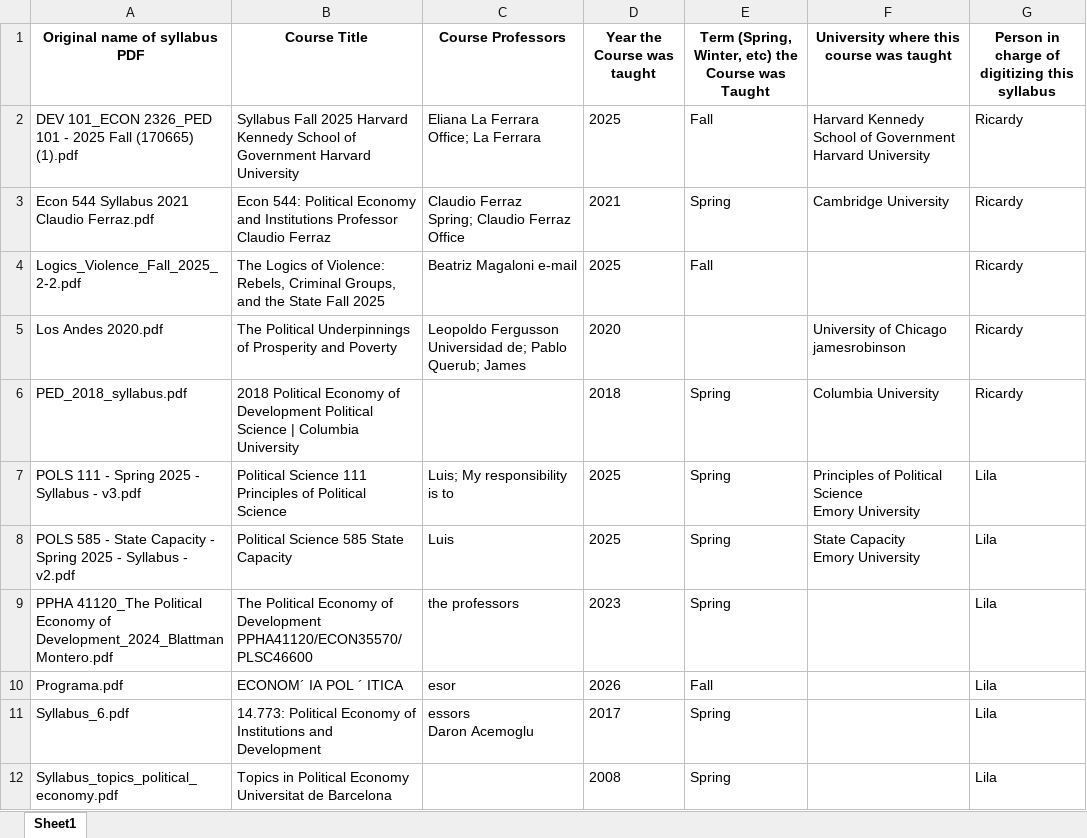
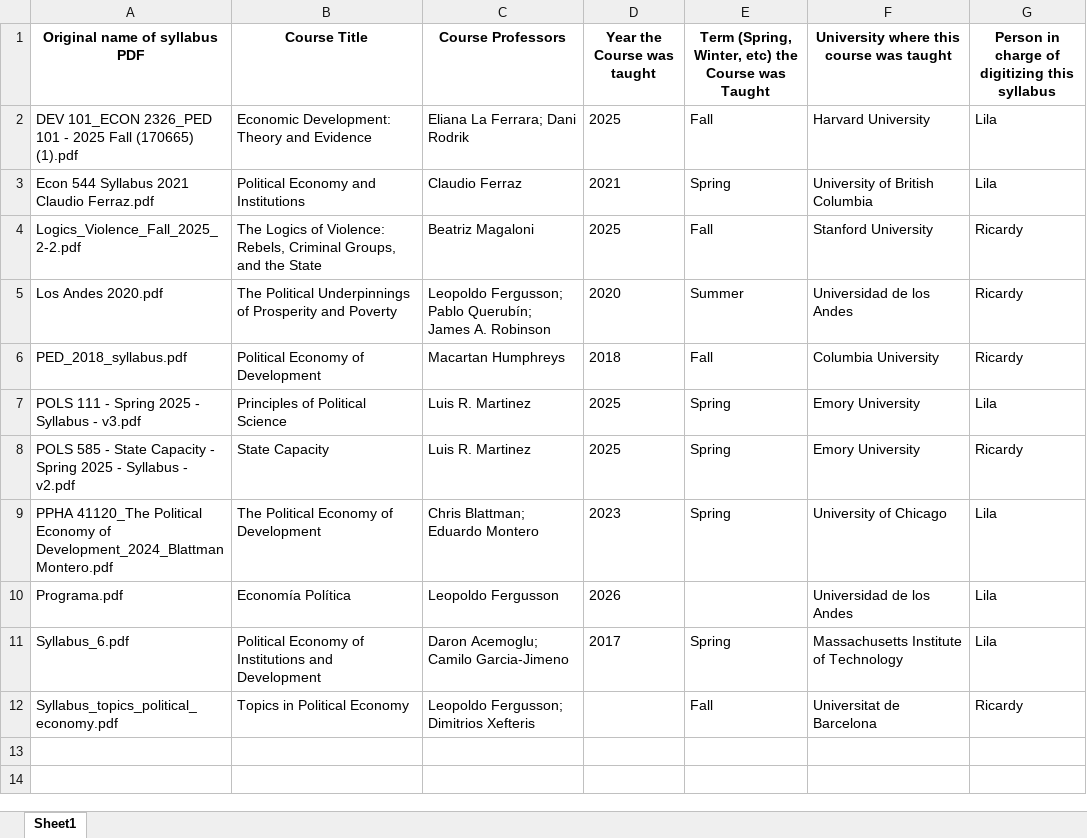
Before and after one commit to Ricardy9/syllabi-text-extraction-theory-collection, an Excel workbook: syllabi_metadata.xlsx, sheet Sheet1, drawn as a sheet; values as stored, in another font and other column widths than the file's, no borders; ↵ is a line break in a cell; the diff names each change by its address in the sheet, - before the commit and + after, or states it on an @@ line.

```diff
--- a/syllabi_metadata.xlsx (sheet Sheet1)
+++ b/syllabi_metadata.xlsx (sheet Sheet1)
-B2 (Course Title): Syllabus Fall 2025 Harvard Kennedy School of Government Harvard University
+B2 (Course Title): Economic Development: Theory and Evidence
-C2 (Course Professors): Eliana La Ferrara ↵ Office; La Ferrara
+C2 (Course Professors): Eliana La Ferrara; Dani Rodrik
-F2: Harvard Kennedy School of Government Harvard University
+F2: Harvard University
-G2:G3: Ricardy
+G2:G3: Lila
-B3 (Course Title): Econ 544: Political Economy and Institutions Professor Claudio Ferraz
+B3 (Course Title): Political Economy and Institutions
-C3 (Course Professors): Claudio Ferraz ↵ Spring; Claudio Ferraz ↵ Office
+C3 (Course Professors): Claudio Ferraz
-F3: Cambridge University
+F3: University of British Columbia
-B4 (Course Title): …the State Fall 2025
+B4 (Course Title): …the State
-C4 (Course Professors): Beatriz Magaloni e-mail
+C4 (Course Professors): Beatriz Magaloni
-F4: (empty)
+F4: Stanford University
-C5 (Course Professors): Leopoldo Fergusson Universidad de; Pablo Querub; James
+C5 (Course Professors): Leopoldo Fergusson; Pablo Querubín; James A. Robinson
-E5: (empty)
+E5: Summer
-F5: University of Chicago jamesrobinson
+F5: Universidad de los Andes
-B6 (Course Title): 2018 Political Economy of Development Political Science | Columbia University
+B6 (Course Title): Political Economy of Development
-C6 (Course Professors): (empty)
+C6 (Course Professors): Macartan Humphreys
-E6: Spring
+E6: Fall
-B7 (Course Title): Political Science 111 Principles of Political Science
+B7 (Course Title): Principles of Political Science
-C7 (Course Professors): Luis; My responsibility is to
+C7 (Course Professors): Luis R. Martinez
-F7: Principles of Political Science ↵ Emory University
+F7: Emory University
-B8 (Course Title): Political Science 585 State Capacity
+B8 (Course Title): State Capacity
-C8 (Course Professors): Luis
+C8 (Course Professors): Luis R. Martinez
-F8: State Capacity ↵ Emory University
+F8: Emory University
-G8: Lila
+G8: Ricardy
-B9 (Course Title): …of Development PPHA41120/ECON35570/PLSC46600
+B9 (Course Title): …of Development
-C9 (Course Professors): the professors
+C9 (Course Professors): Chris Blattman; Eduardo Montero
-F9: (empty)
+F9: University of Chicago
-B10 (Course Title): ECONOM´ IA POL ´ ITICA
+B10 (Course Title): Economía Política
-C10 (Course Professors): esor
+C10 (Course Professors): Leopoldo Fergusson
-E10: Fall
+E10: (empty)
-F10: (empty)
+F10: Universidad de los Andes
-B11 (Course Title): 14.773: Political Economy…
+B11 (Course Title): Political Economy…
-C11 (Course Professors): essors ↵ Daron Acemoglu
+C11 (Course Professors): Daron Acemoglu; Camilo Garcia-Jimeno
-F11: (empty)
+F11: Massachusetts Institute of Technology
-B12 (Course Title): Topics in Political Economy Universitat de Barcelona
+B12 (Course Title): Topics in Political Economy
-C12 (Course Professors): (empty)
+C12 (Course Professors): Leopoldo Fergusson; Dimitrios Xefteris
-D12 (Year the Course was taught): 2008
+D12 (Year the Course was taught): (empty)
-E12: Spring
+E12: Fall
-F12: (empty)
+F12: Universitat de Barcelona
-G12: Lila
+G12: Ricardy
```
Also changed, not shown: 18 other files.
